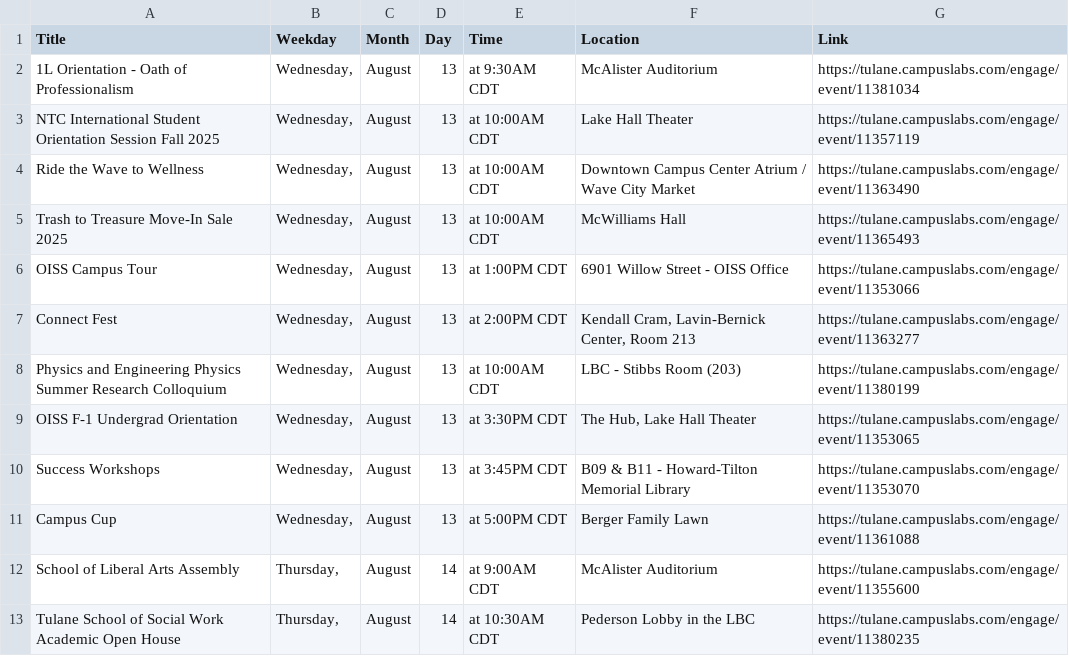
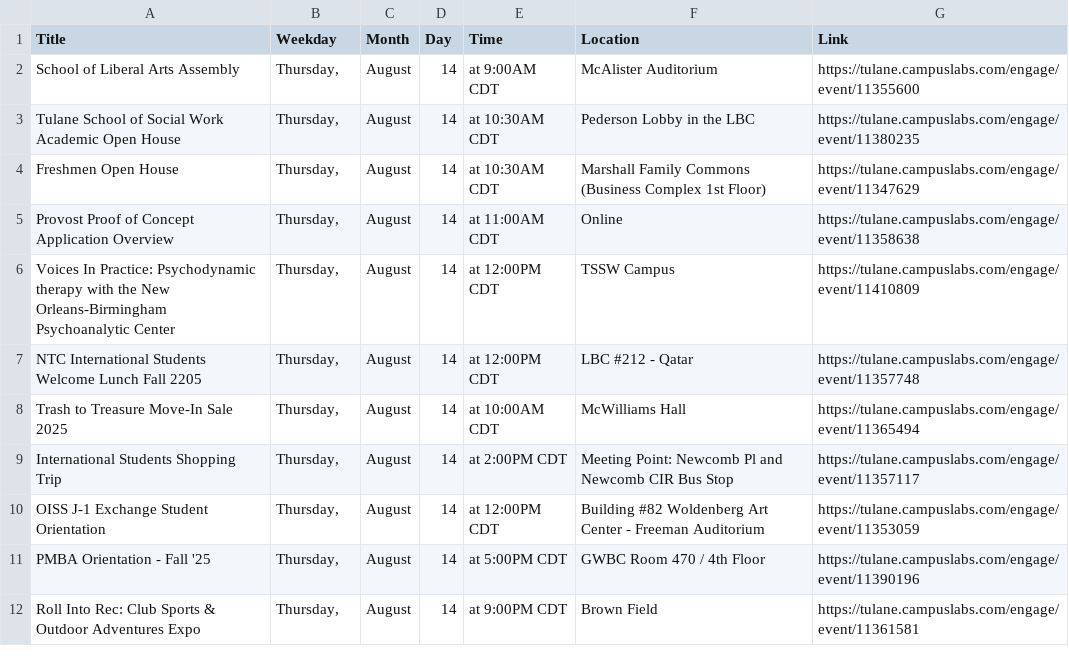
Before and after one commit to zubcr7/Tulane_Events_Data, a CSV file: eventsCampus.csv, drawn as a sheet; only a part is shown; the shorter side is filled out with more unchanged rows.

```diff
--- a/eventsCampus.csv
+++ b/eventsCampus.csv
@@ -1,12 +1,2 @@
 Title,Weekday,Month,Day,Time,Location,Link
-1L Orientation - Oath of Professionalism,"Wednesday,",August,13,at 9:30AM CDT,McAlister Auditorium,https://tulane.campuslabs.com/engage/event/11381034
-NTC International Student Orientation Session Fall 2025,"Wednesday,",August,13,at 10:00AM CDT,Lake Hall Theater,https://tulane.campuslabs.com/engage/event/11357119
-Ride the Wave to Wellness,"Wednesday,",August,13,at 10:00AM CDT,Downtown Campus Center Atrium / Wave City Market,https://tulane.campuslabs.com/engage/event/11363490
-Trash to Treasure Move-In Sale 2025,"Wednesday,",August,13,at 10:00AM CDT,McWilliams Hall,https://tulane.campuslabs.com/engage/event/11365493
-OISS Campus Tour,"Wednesday,",August,13,at 1:00PM CDT,6901 Willow Street - OISS Office,https://tulane.campuslabs.com/engage/event/11353066
-Connect Fest,"Wednesday,",August,13,at 2:00PM CDT,"Kendall Cram, Lavin-Bernick Center, Room 213",https://tulane.campuslabs.com/engage/event/11363277
-Physics and Engineering Physics Summer Research Colloquium,"Wednesday,",August,13,at 10:00AM CDT,LBC - Stibbs Room (203),https://tulane.campuslabs.com/engage/event/11380199
-OISS F-1 Undergrad Orientation,"Wednesday,",August,13,at 3:30PM CDT,"The Hub, Lake Hall Theater",https://tulane.campuslabs.com/engage/event/11353065
-Success Workshops,"Wednesday,",August,13,at 3:45PM CDT,B09 & B11 - Howard-Tilton Memorial Library,https://tulane.campuslabs.com/engage/event/11353070
-Campus Cup,"Wednesday,",August,13,at 5:00PM CDT,Berger Family Lawn,https://tulane.campuslabs.com/engage/event/11361088
 School of Liberal Arts Assembly,"Thursday,",August,14,at 9:00AM CDT,McAlister Auditorium,https://tulane.campuslabs.com/engage/event/11355600
```
Also changed, not shown: eventsTulaneedu.csv, 10 other files.
